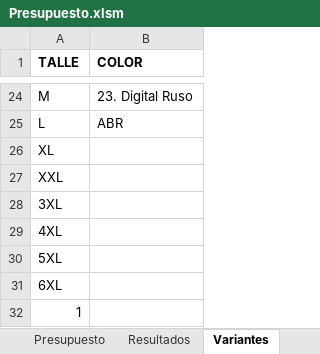
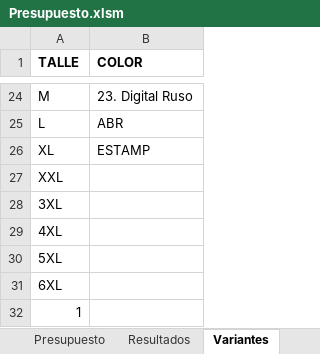
Before and after one commit to edgardoraul/Presupuesto-con-Macros, an Excel workbook: Presupuesto.xlsm, sheet Variantes, drawn as a sheet; only a part is shown, gaps mark what is left out; values as stored, in another font and other column widths than the file's, no borders; the diff names each change by its address in the sheet, - before the commit and + after, or states it on an @@ line.

```diff
--- a/Presupuesto.xlsm (sheet Variantes)
+++ b/Presupuesto.xlsm (sheet Variantes)
-B26 (COLOR): (empty)
+B26 (COLOR): ESTAMP
```
Also changed, not shown: sheet Presupuesto, charts or pictures, 1 other file.
